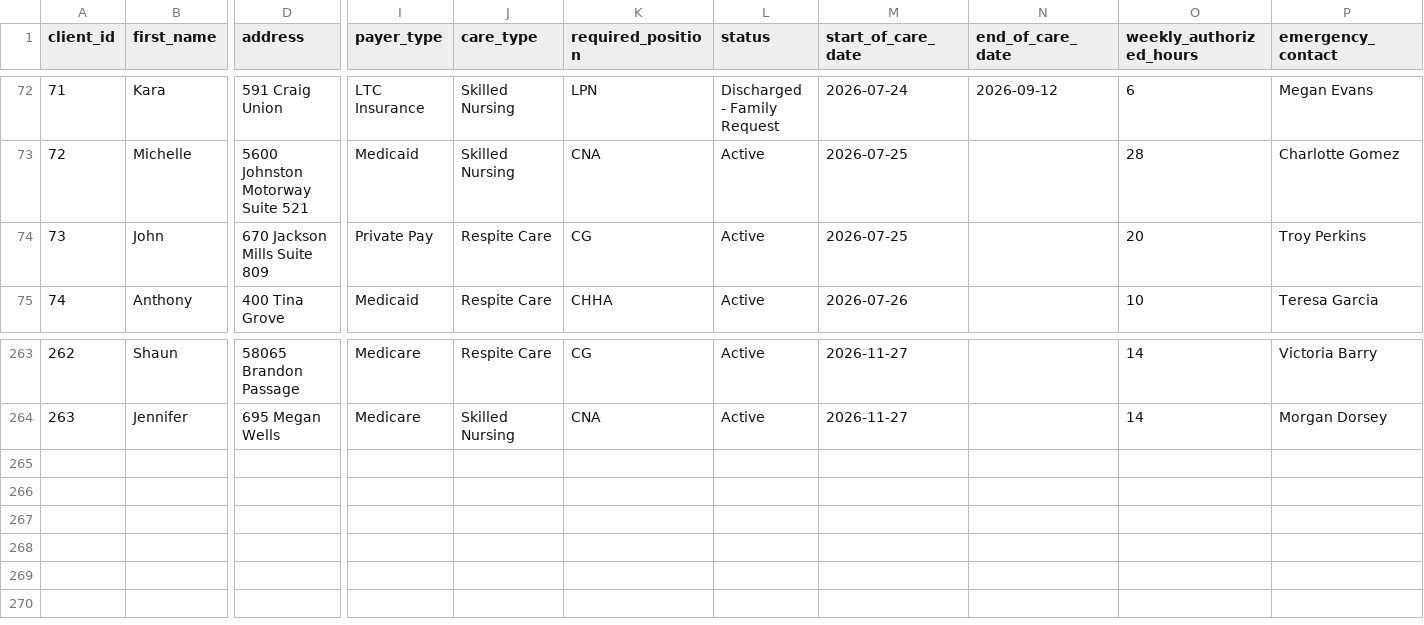
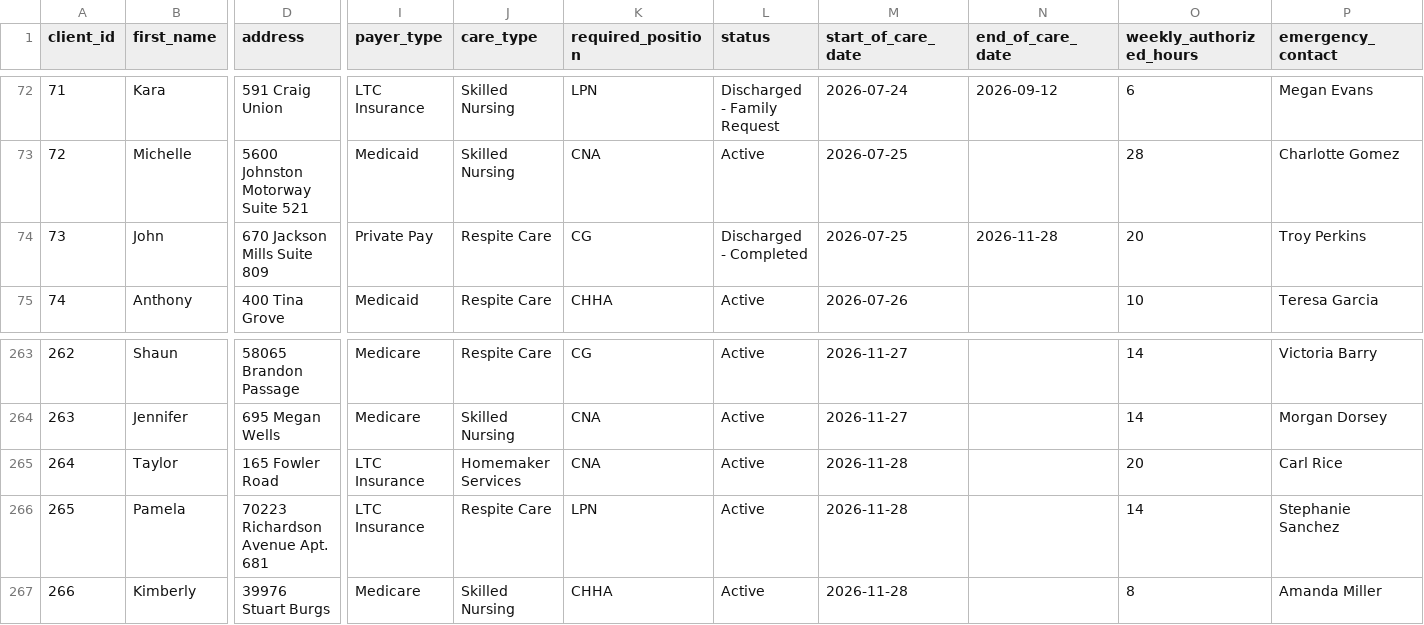
Before and after one commit to uzairnauman/Work_Opportunity_Tax_Credit, a CSV file: Datasets/Clients.csv, drawn as a sheet; only a part is shown, gaps mark what is left out; rows hold the shown columns only; the diff names each change by its address in the sheet, - before the commit and + after, or states it on an @@ line.

```diff
--- a/Datasets/Clients.csv
+++ b/Datasets/Clients.csv
-L74 (status): Active
+L74 (status): Discharged - Completed
-N74 (end_of_care_date): (empty)
+N74 (end_of_care_date): 2026-11-28
+row 265: 264 | Taylor | 165 Fowler Road | LTC Insurance | Homemaker Services | CNA | Active | 2026-11-28 |  | 20 | Carl Rice
+row 266: 265 | Pamela | 70223 Richardson Avenue Apt. 681 | LTC Insurance | Respite Care | LPN | Active | 2026-11-28 |  | 14 | Stephanie Sanchez
+row 267: 266 | Kimberly | 39976 Stuart Burgs | Medicare | Skilled Nursing | CHHA | Active | 2026-11-28 |  | 8 | Amanda Miller
```
Also changed, not shown: 1 other file.
